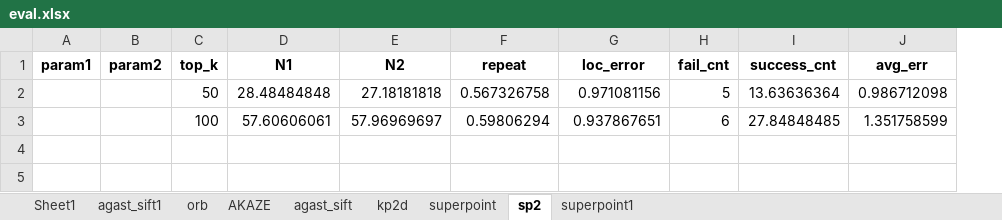
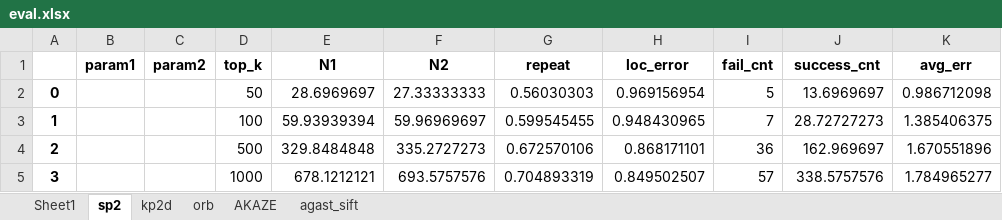
Before and after one commit to Jinjing98/detector-on-sys, an Excel workbook: results/eval.xlsx, sheet sp2, drawn as a sheet; values as stored, in another font and other column widths than the file's, no borders; addresses are those after the commit; the diff names each change by its address in the sheet, - before the commit and + after, or states it on an @@ line.

```diff
--- a/results/eval.xlsx (sheet sp2)
+++ b/results/eval.xlsx (sheet sp2)
-sheet tab: agast_sift1
-sheet tab: superpoint
-sheet tab: superpoint1
@@ sheet tab order changed: Sheet1 | sp2 | kp2d | orb | AKAZE | agast_sift @@
+column A, rows 2-3: 0 | 1
-E2 (N1): 28.48484848
+E2 (N1): 28.6969697
-F2 (N2): 27.18181818
+F2 (N2): 27.33333333
-G2 (repeat): 0.567326758
+G2 (repeat): 0.56030303
-H2 (loc_error): 0.971081156
+H2 (loc_error): 0.969156954
-J2 (success_cnt): 13.63636364
+J2 (success_cnt): 13.6969697
-E3 (N1): 57.60606061
+E3 (N1): 59.93939394
-F3 (N2): 57.96969697
+F3 (N2): 59.96969697
-G3 (repeat): 0.59806294
+G3 (repeat): 0.599545455
-H3 (loc_error): 0.937867651
+H3 (loc_error): 0.948430965
-I3 (fail_cnt): 6
+I3 (fail_cnt): 7
-J3 (success_cnt): 27.84848485
+J3 (success_cnt): 28.72727273
-K3 (avg_err): 1.351758599
+K3 (avg_err): 1.385406375
+row 4: 2 |  |  | 500 | 329.8484848 | 335.2727273 | 0.672570106 | 0.868171101 | 36 | 162.969697 | 1.670551896
+row 5: 3 |  |  | 1000 | 678.1212121 | 693.5757576 | 0.704893319 | 0.849502507 | 57 | 338.5757576 | 1.784965277
```
Also changed, not shown: sheet AKAZE, sheet agast_sift, sheet orb, sheet kp2d, 16 other files.
